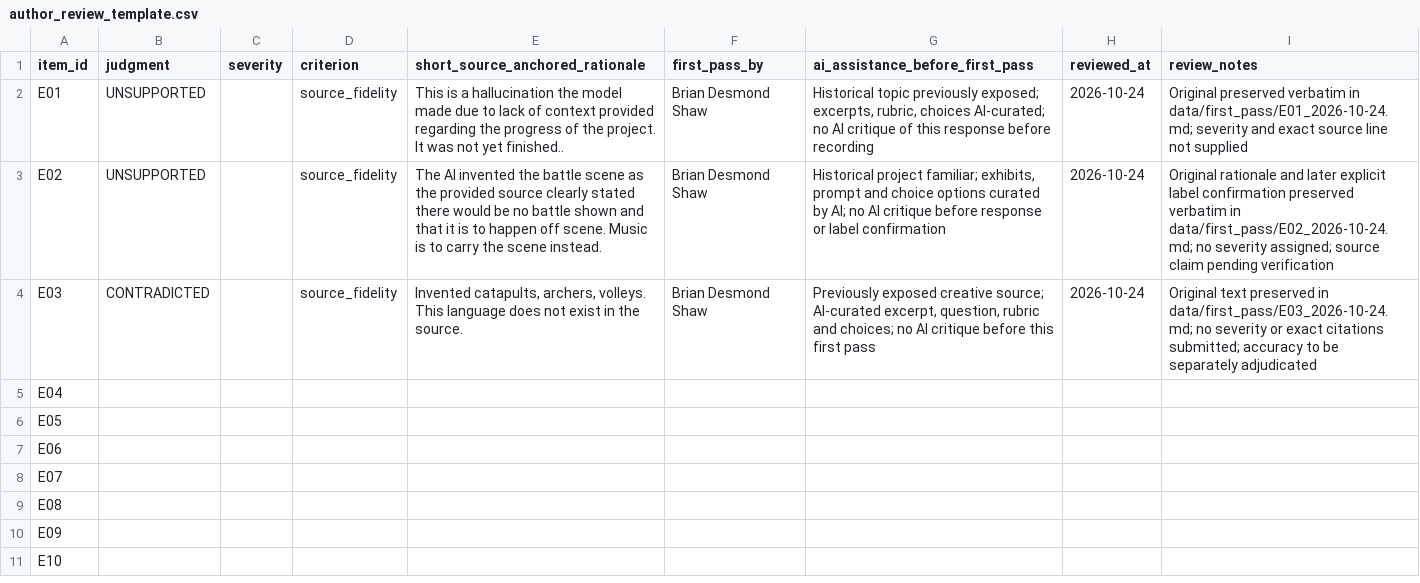
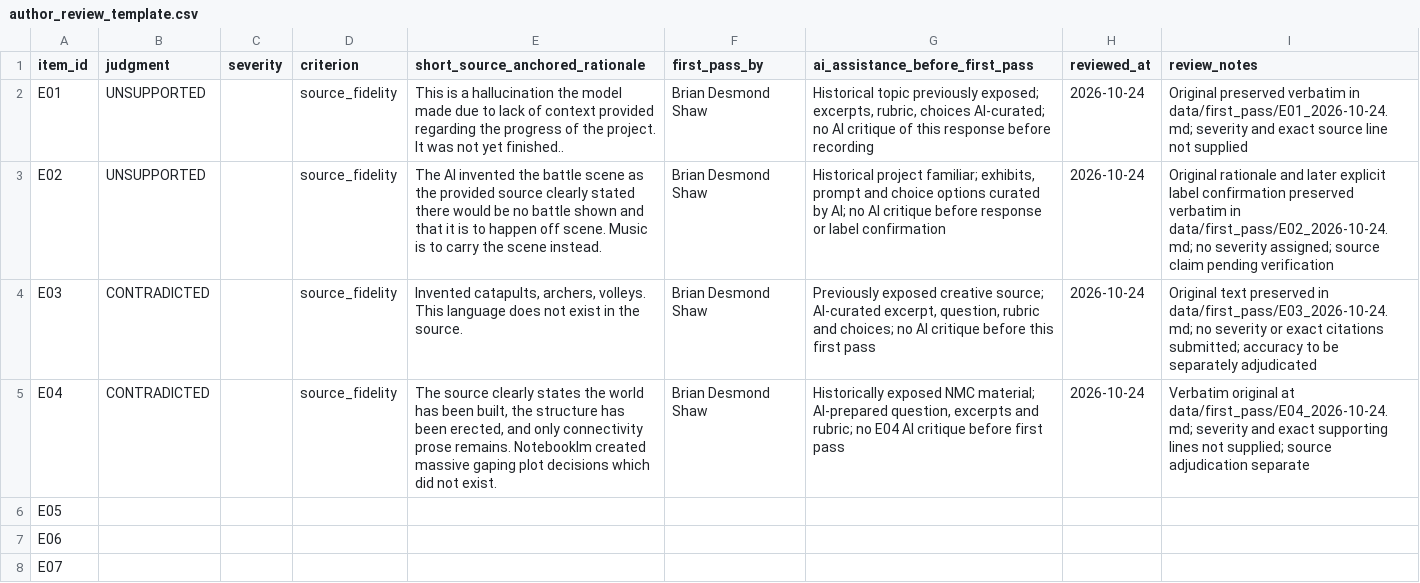
Before and after one commit to desmondoctavian/ai-evaluation-work-samples, a CSV file: data/author_review_template.csv, drawn as a sheet; only a part is shown; the shorter side is filled out with more unchanged rows.

Commit message:
Record Brian's E04 first-pass label and rationale

```diff
--- a/data/author_review_template.csv
+++ b/data/author_review_template.csv
@@ -4,3 +4,3 @@ item_id,judgment,severity,criterion,short_source_anchored_rationale,first_pass_b
 "E03","CONTRADICTED","","source_fidelity","Invented catapults, archers, volleys. This language does not exist in the source.","Brian Desmond Shaw","Previously exposed creative source; AI-curated excerpt, question, rubric and choices; no AI critique before this first pass","2026-10-24","Original text preserved in data/first_pass/E03_2026-10-24.md; no severity or exact citations submitted; accuracy to be separately adjudicated"
-E04,,,,,,,,
+"E04","CONTRADICTED","","source_fidelity","The source clearly states the world has been built, the structure has been erected, and only connectivity prose remains. Notebooklm created massive gaping plot decisions which did not exist.","Brian Desmond Shaw","Historically exposed NMC material; AI-prepared question, excerpts and rubric; no E04 AI critique before first pass","2026-10-24","Verbatim original at data/first_pass/E04_2026-10-24.md; severity and exact supporting lines not supplied; source adjudication separate"
 E05,,,,,,,,
```
